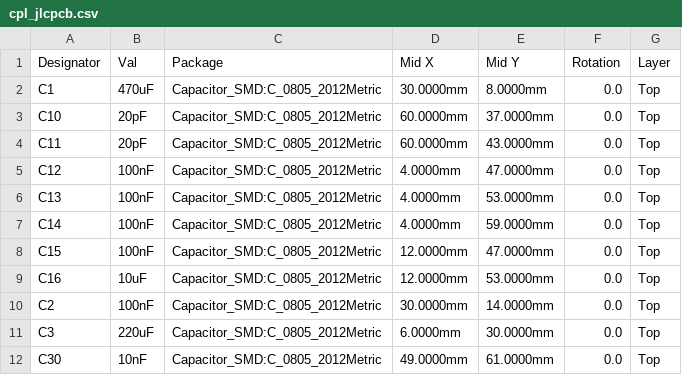
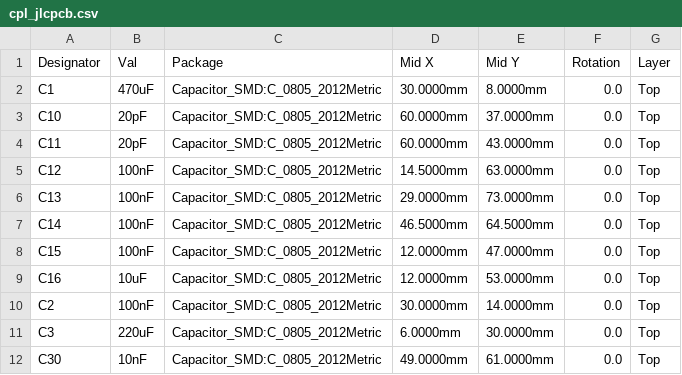
Before and after one commit to rjwalters/kicad-tools, a CSV file: boards/05-bldc-motor-controller/output/manufacturing/cpl_jlcpcb.csv, drawn as a sheet; only a part is shown.

```diff
--- a/boards/05-bldc-motor-controller/output/manufacturing/cpl_jlcpcb.csv
+++ b/boards/05-bldc-motor-controller/output/manufacturing/cpl_jlcpcb.csv
@@ -4,5 +4,5 @@ C10,20pF,Capacitor_SMD:C_0805_2012Metric,60.0000mm,37.0000mm,0.0,Top
 C11,20pF,Capacitor_SMD:C_0805_2012Metric,60.0000mm,43.0000mm,0.0,Top
-C12,100nF,Capacitor_SMD:C_0805_2012Metric,4.0000mm,47.0000mm,0.0,Top
-C13,100nF,Capacitor_SMD:C_0805_2012Metric,4.0000mm,53.0000mm,0.0,Top
-C14,100nF,Capacitor_SMD:C_0805_2012Metric,4.0000mm,59.0000mm,0.0,Top
+C12,100nF,Capacitor_SMD:C_0805_2012Metric,14.5000mm,63.0000mm,0.0,Top
+C13,100nF,Capacitor_SMD:C_0805_2012Metric,29.0000mm,73.0000mm,0.0,Top
+C14,100nF,Capacitor_SMD:C_0805_2012Metric,46.5000mm,64.5000mm,0.0,Top
 C15,100nF,Capacitor_SMD:C_0805_2012Metric,12.0000mm,47.0000mm,0.0,Top
```
Also changed, not shown: boards/05-bldc-motor-controller/output/manufacturing/bom_jlcpcb.csv, 15 other files.
